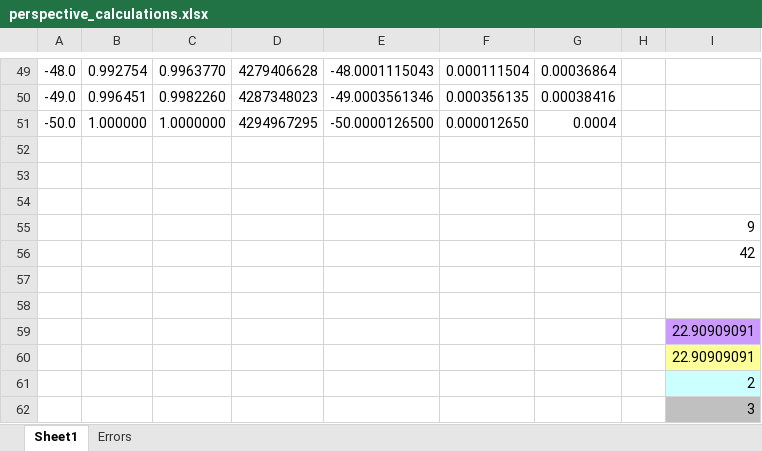
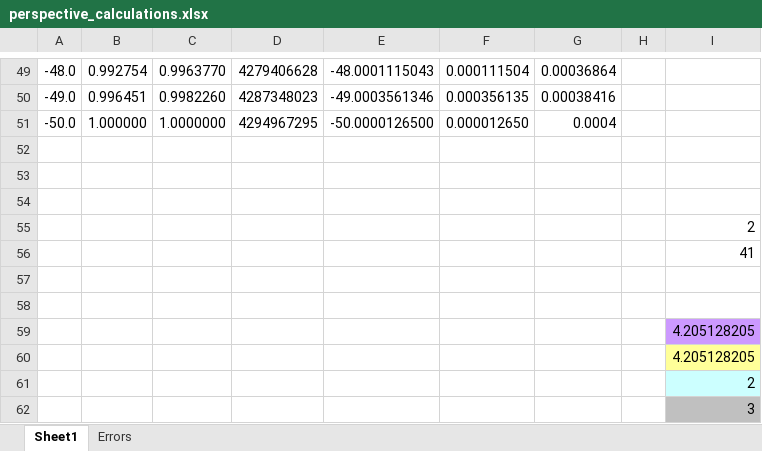
Before and after one commit to WayneBrown/learnwebgl2, an Excel workbook: scratch_files/perspective_calculations.xlsx, sheet Sheet1, drawn as a sheet; only a part is shown, gaps mark what is left out; values as stored, in another font and other column widths than the file's, no borders; charts and pictures not drawn; the diff names each change by its address in the sheet, - before the commit and + after, or states it on an @@ line.

```diff
--- a/scratch_files/perspective_calculations.xlsx (sheet Sheet1)
+++ b/scratch_files/perspective_calculations.xlsx (sheet Sheet1)
-I55: 9
+I55: 2
-I56: 42
+I56: 41
-I59:I60: 22.90909091
+I59:I60: 4.205128205
```
Also changed, not shown: sheet Errors, charts or pictures, 11 other files.
